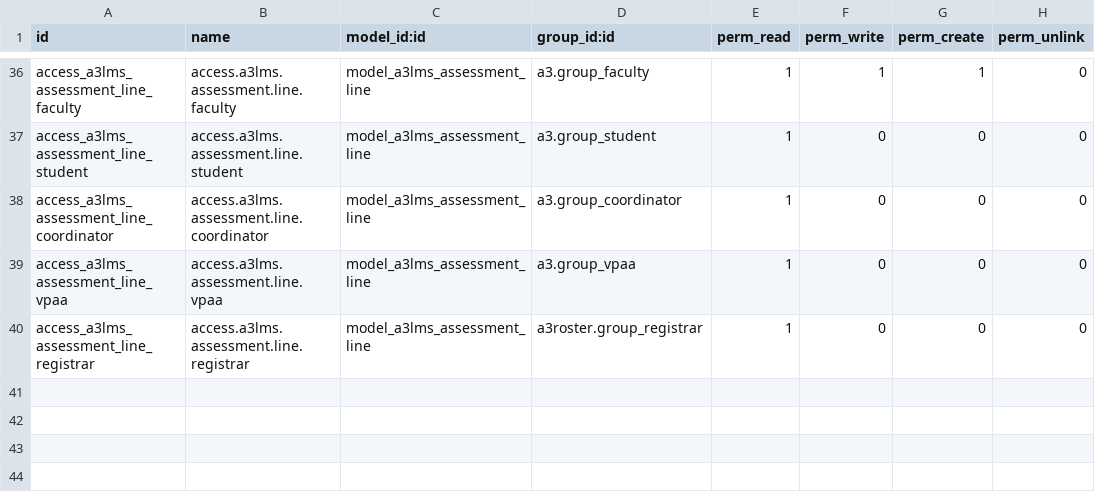
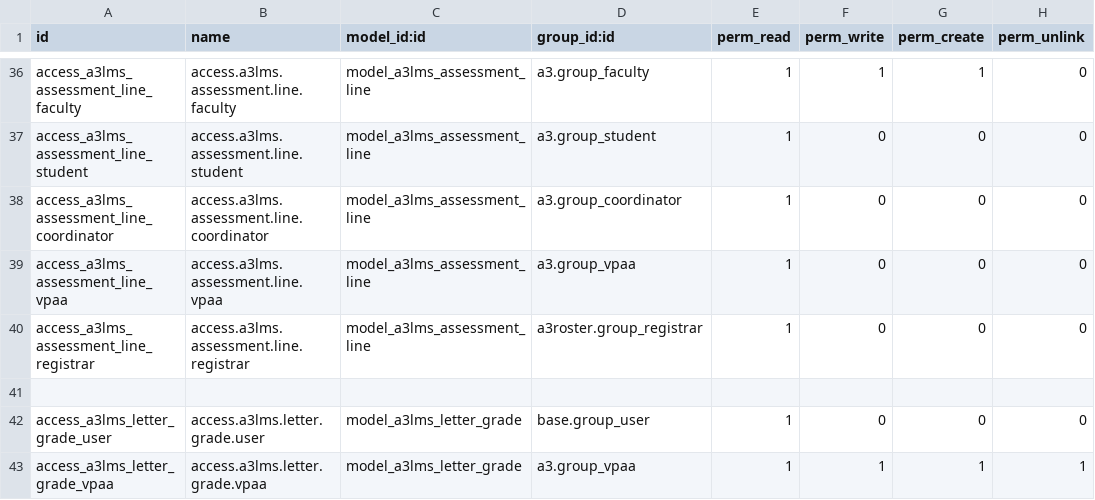
Before and after one commit to oiraqi/academix, a CSV file: a3lms/security/ir.model.access.csv, drawn as a sheet; only a part is shown, gaps mark what is left out.

```diff
--- a/a3lms/security/ir.model.access.csv
+++ b/a3lms/security/ir.model.access.csv
@@ -40 +40,4 @@ access_a3lms_assessment_line_vpaa,access.a3lms.assessment.line.vpaa,model_a3lms_
 access_a3lms_assessment_line_registrar,access.a3lms.assessment.line.registrar,model_a3lms_assessment_line,a3roster.group_registrar,1,0,0,0
+
+access_a3lms_letter_grade_user,access.a3lms.letter.grade.user,model_a3lms_letter_grade,base.group_user,1,0,0,0
+access_a3lms_letter_grade_vpaa,access.a3lms.letter.grade.vpaa,model_a3lms_letter_grade,a3.group_vpaa,1,1,1,1
```
Also changed, not shown: 7 other files.
